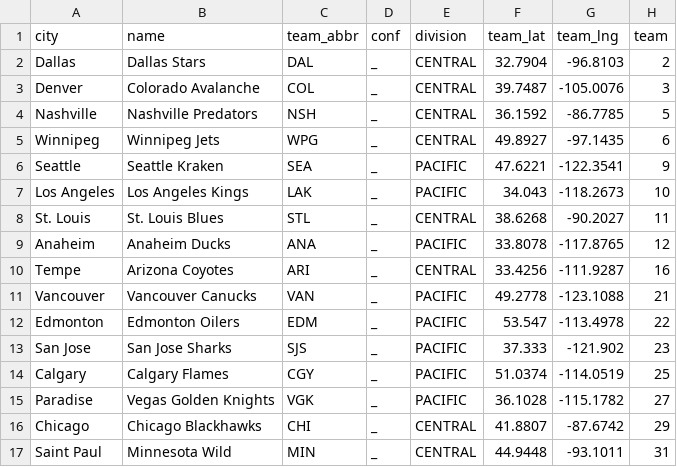
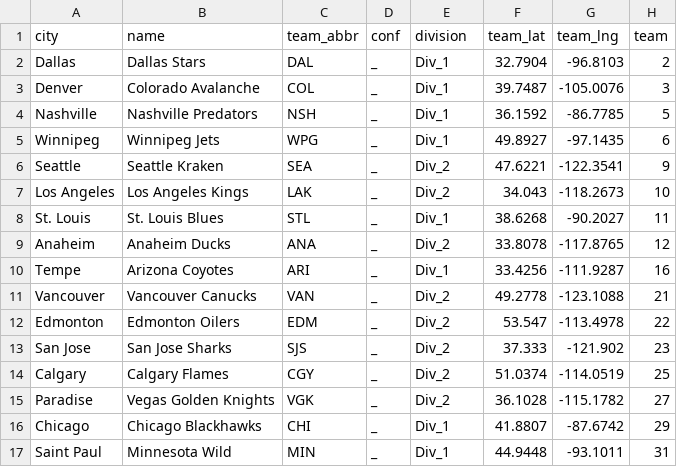
Before and after one commit to natebrix/sports-realignment, a CSV file: data/nhl-2023-west.csv, drawn as a sheet.

Commit message:
Fix NHL conf data.

```diff
--- a/data/nhl-2023-west.csv
+++ b/data/nhl-2023-west.csv
@@ -1,17 +1,17 @@
 city,name,team_abbr,conf,division,team_lat,team_lng,team
-Dallas,Dallas Stars,DAL,_,CENTRAL,32.7904,-96.8103,2
-Denver,Colorado Avalanche,COL,_,CENTRAL,39.7487,-105.0076,3
-Nashville,Nashville Predators,NSH,_,CENTRAL,36.1592,-86.7785,5
-Winnipeg,Winnipeg Jets,WPG,_,CENTRAL,49.8927,-97.1435,6
-Seattle,Seattle Kraken,SEA,_,PACIFIC,47.6221,-122.3541,9
-Los Angeles,Los Angeles Kings,LAK,_,PACIFIC,34.043,-118.2673,10
-St. Louis,St. Louis Blues,STL,_,CENTRAL,38.6268,-90.2027,11
-Anaheim,Anaheim Ducks,ANA,_,PACIFIC,33.8078,-117.8765,12
-Tempe,Arizona Coyotes,ARI,_,CENTRAL,33.4256,-111.9287,16
-Vancouver,Vancouver Canucks,VAN,_,PACIFIC,49.2778,-123.1088,21
-Edmonton,Edmonton Oilers,EDM,_,PACIFIC,53.547,-113.4978,22
-San Jose,San Jose Sharks,SJS,_,PACIFIC,37.333,-121.902,23
-Calgary,Calgary Flames,CGY,_,PACIFIC,51.0374,-114.0519,25
-Paradise,Vegas Golden Knights,VGK,_,PACIFIC,36.1028,-115.1782,27
-Chicago,Chicago Blackhawks,CHI,_,CENTRAL,41.8807,-87.6742,29
-Saint Paul,Minnesota Wild,MIN,_,CENTRAL,44.9448,-93.1011,31
+Dallas,Dallas Stars,DAL,_,Div_1,32.7904,-96.8103,2
+Denver,Colorado Avalanche,COL,_,Div_1,39.7487,-105.0076,3
+Nashville,Nashville Predators,NSH,_,Div_1,36.1592,-86.7785,5
+Winnipeg,Winnipeg Jets,WPG,_,Div_1,49.8927,-97.1435,6
+Seattle,Seattle Kraken,SEA,_,Div_2,47.6221,-122.3541,9
+Los Angeles,Los Angeles Kings,LAK,_,Div_2,34.043,-118.2673,10
+St. Louis,St. Louis Blues,STL,_,Div_1,38.6268,-90.2027,11
+Anaheim,Anaheim Ducks,ANA,_,Div_2,33.8078,-117.8765,12
+Tempe,Arizona Coyotes,ARI,_,Div_1,33.4256,-111.9287,16
+Vancouver,Vancouver Canucks,VAN,_,Div_2,49.2778,-123.1088,21
+Edmonton,Edmonton Oilers,EDM,_,Div_2,53.547,-113.4978,22
+San Jose,San Jose Sharks,SJS,_,Div_2,37.333,-121.902,23
+Calgary,Calgary Flames,CGY,_,Div_2,51.0374,-114.0519,25
+Paradise,Vegas Golden Knights,VGK,_,Div_2,36.1028,-115.1782,27
+Chicago,Chicago Blackhawks,CHI,_,Div_1,41.8807,-87.6742,29
+Saint Paul,Minnesota Wild,MIN,_,Div_1,44.9448,-93.1011,31
```
Also changed, not shown: data/nhl-2023-east.csv.
